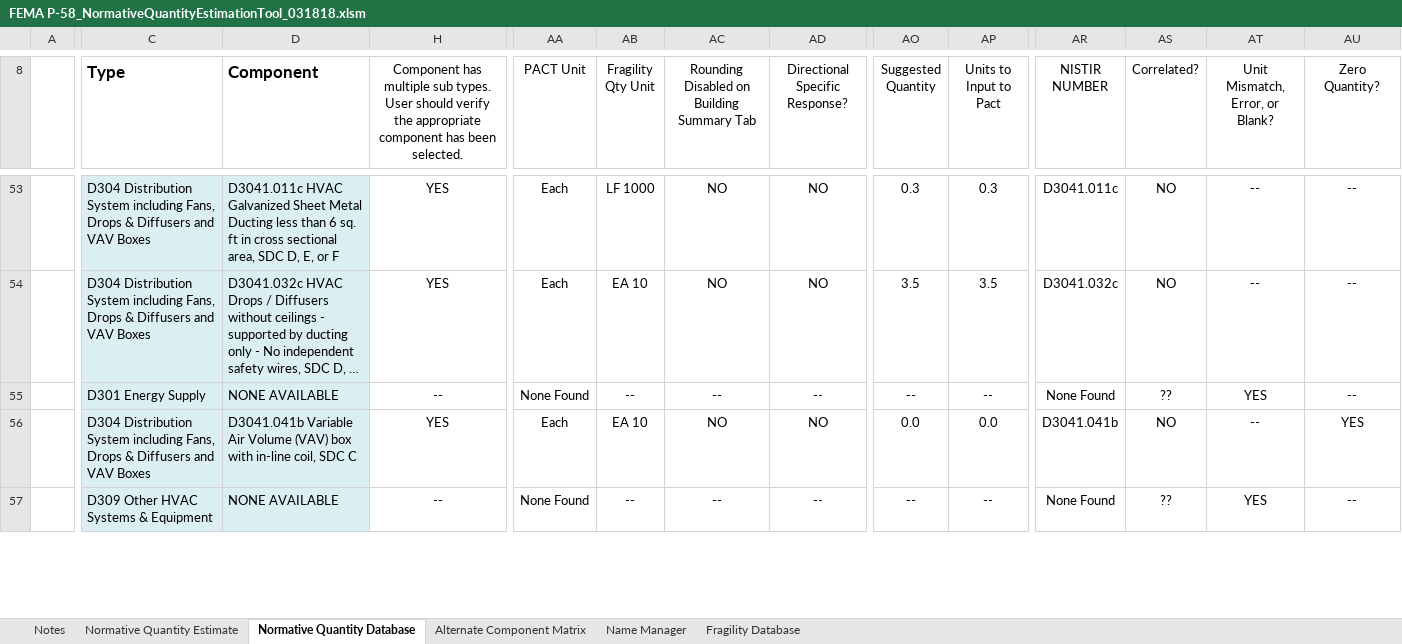
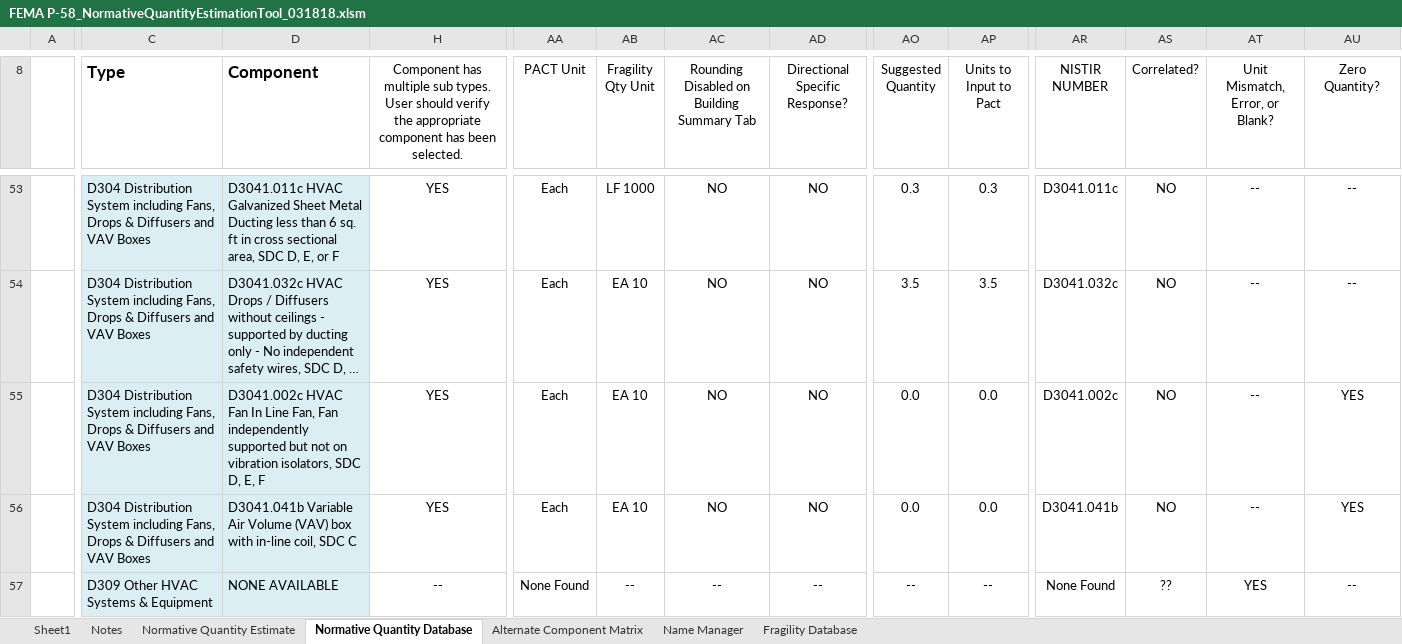
Before and after one commit to hgp297/isol-sys-database, an Excel workbook: tools/normative_quantity_estimation_tool/FEMA P-58_NormativeQuantityEstimationTool_031818.xlsm, sheet Normative Quantity Database, drawn as a sheet; only a part is shown, gaps mark what is left out; long unchanged cells end in …; values as stored, in another font and other column widths than the file's, no borders; charts and pictures and conditional formats not drawn; the diff covers the shown part only; the diff names each change by its address in the sheet, - before the commit and + after, or states it on an @@ line.

```diff
--- a/tools/normative_quantity_estimation_tool/FEMA P-58_NormativeQuantityEstimationTool_031818.xlsm (sheet Normative Quantity Database)
+++ b/tools/normative_quantity_estimation_tool/FEMA P-58_NormativeQuantityEstimationTool_031818.xlsm (sheet Normative Quantity Database)
@@ sheet tab unhidden: Sheet1 @@
-C55 (Type): D301 Energy Supply
+C55 (Type): D304 Distribution System including Fans, Drops & Diffusers and VAV Boxes
-D55 (Component): NONE AVAILABLE
+D55 (Component): D3041.002c HVAC Fan In Line Fan, Fan independently supported but not on vibration isolators, SDC D, E, F
-H55: --
+H55: YES
-AA55 (PACT Unit): None Found
+AA55 (PACT Unit): Each
-AB55 (Fragility Qty Unit): --
+AB55 (Fragility Qty Unit): EA 10
-AC55: --
+AC55: NO
-AD55 (Directional Specific Response?): --
+AD55 (Directional Specific Response?): NO
-AO55 (Suggested Quantity): --
+AO55 (Suggested Quantity): 0.0
-AP55 (Units to Input to Pact): --
+AP55 (Units to Input to Pact): 0.0
-AR55 (NISTIR NUMBER): None Found
+AR55 (NISTIR NUMBER): D3041.002c
-AS55 (Correlated?): ??
+AS55 (Correlated?): NO
-AT55 (Unit Mismatch, Error, or Blank?): YES
+AT55 (Unit Mismatch, Error, or Blank?): --
-AU55 (Zero Quantity?): --
+AU55 (Zero Quantity?): YES
```
Also changed, not shown: 19 edited cells elsewhere in this sheet, hidden cells, charts or pictures, 2 other files.
